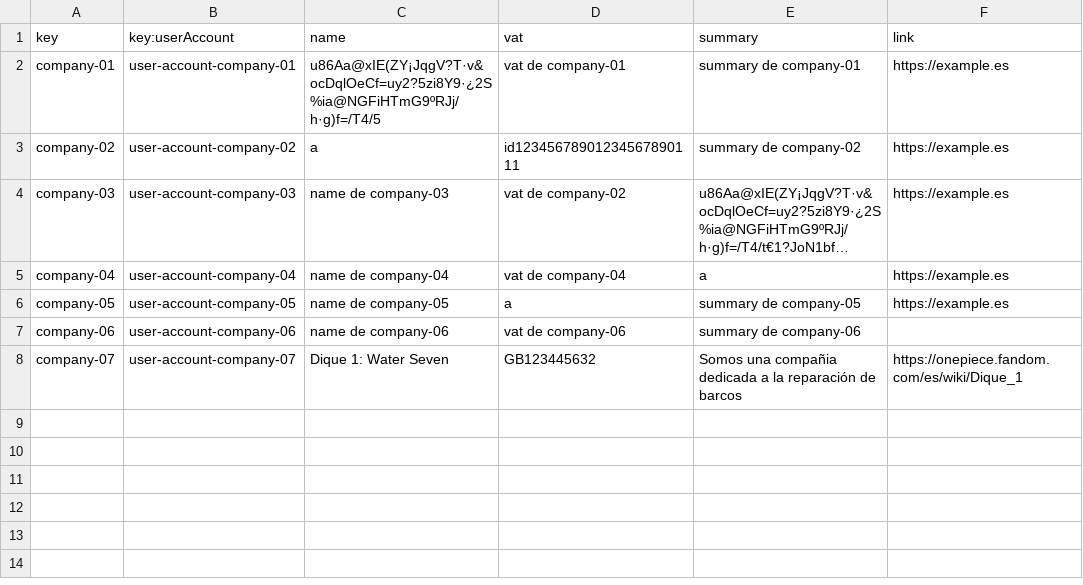
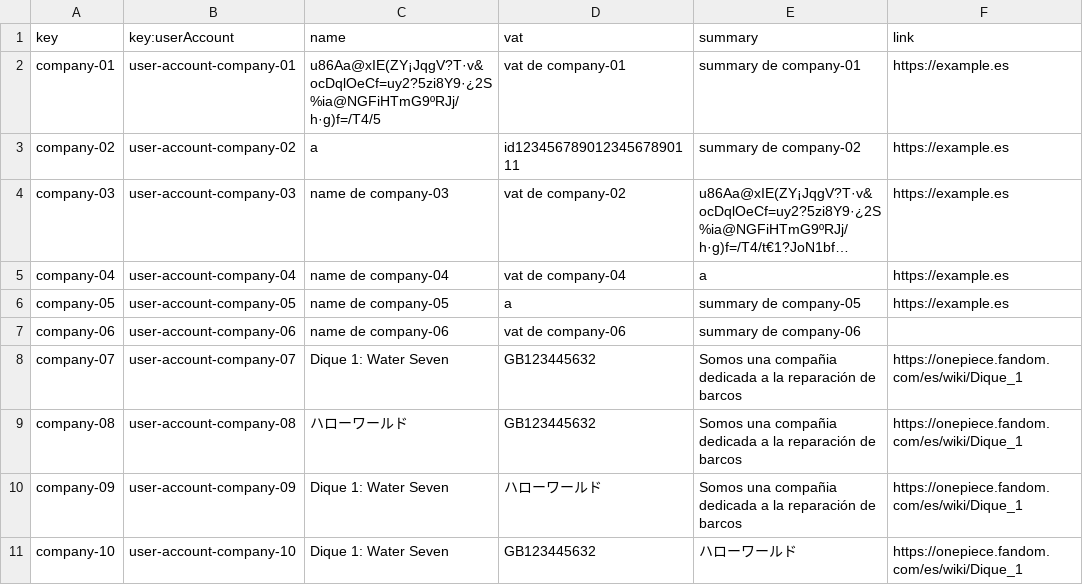
Before and after one commit to josrojrom1/C1.04.02, a CSV file: src/main/webapp/WEB-INF/resources/sample-data/company.csv, drawn as a sheet; long unchanged cells end in …; the diff names each change by its address in the sheet, - before the commit and + after, or states it on an @@ line.

```diff
--- a/src/main/webapp/WEB-INF/resources/sample-data/company.csv
+++ b/src/main/webapp/WEB-INF/resources/sample-data/company.csv
+row 9: company-08 | user-account-company-08 | ハローワールド | GB123445632 | Somos una compañia dedicada a la reparación de barcos | https://onepiece.fandom.com/es/wiki/Dique_1
+row 10: company-09 | user-account-company-09 | Dique 1: Water Seven | ハローワールド | Somos una compañia dedicada a la reparación de barcos | https://onepiece.fandom.com/es/wiki/Dique_1
+row 11: company-10 | user-account-company-10 | Dique 1: Water Seven | GB123445632 | ハローワールド | https://onepiece.fandom.com/es/wiki/Dique_1
```
Also changed, not shown: src/main/webapp/WEB-INF/resources/initial-data/user-account.csv, src/main/webapp/WEB-INF/resources/sample-data/practicum-session.csv, 1 other file.
